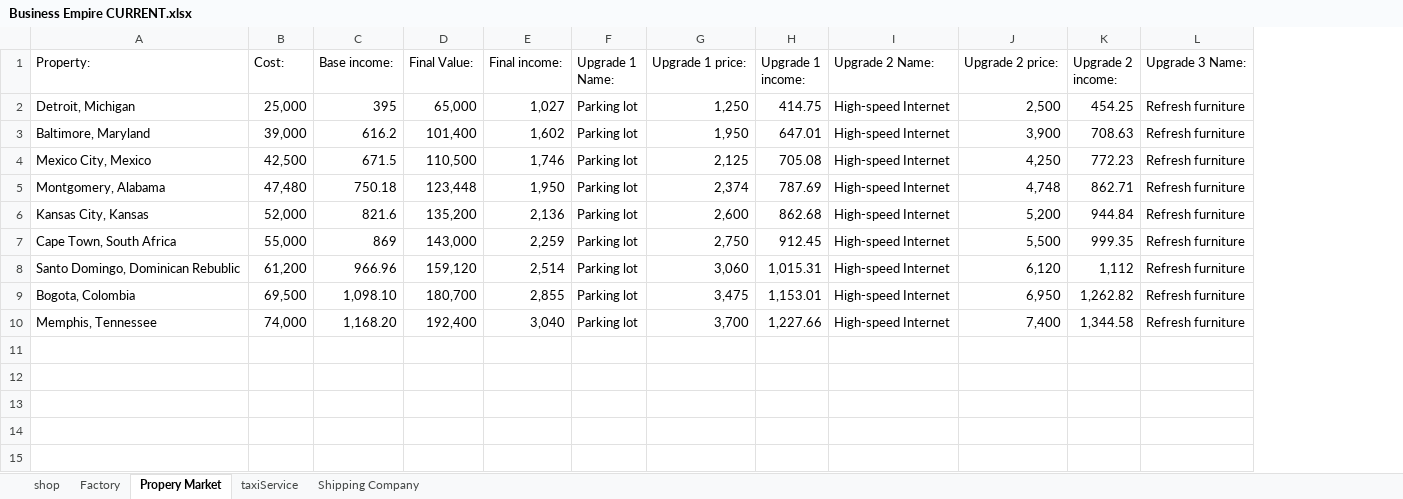
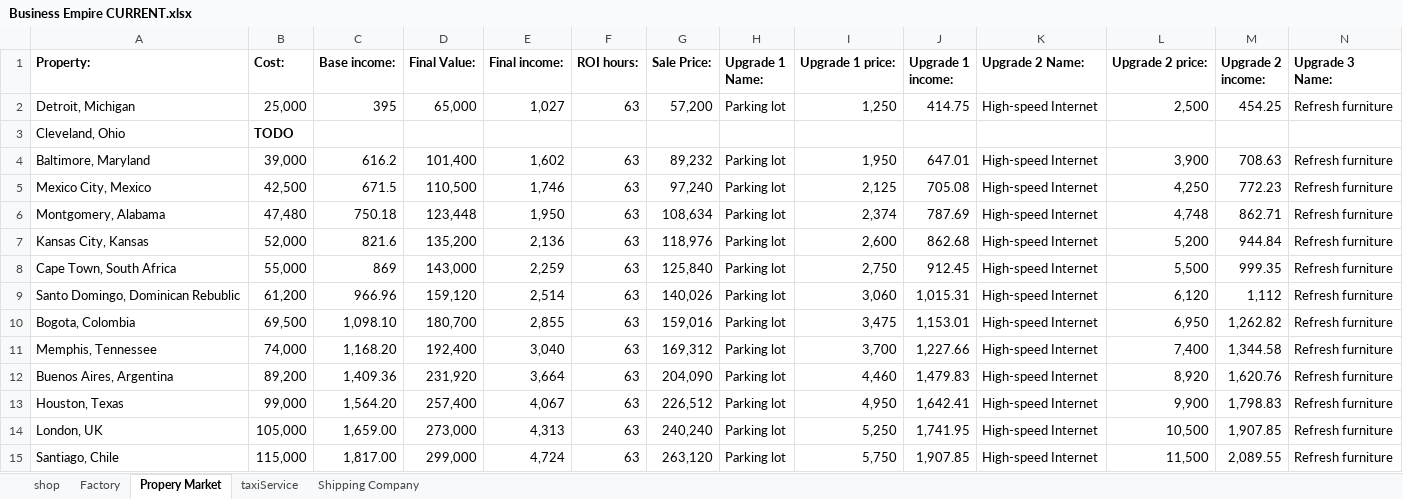
Before and after one commit to theneofan/business_empire, an Excel workbook: excel/Business Empire CURRENT.xlsx, sheet Propery Market, drawn as a sheet; only a part is shown; values as stored, in another font and other column widths than the file's, no borders; charts and pictures not drawn; addresses are those after the commit; rows hold the shown columns only; the diff covers the shown part only; the diff names each change by its address in the sheet, - before the commit and + after, or states it on an @@ line.

Commit message:
Update Business Empire CURRENT.xlsx

```diff
--- a/excel/Business Empire CURRENT.xlsx (sheet Propery Market)
+++ b/excel/Business Empire CURRENT.xlsx (sheet Propery Market)
+column F (ROI hours:), row 2: 63; rows 4-11: all 63
+column G (Sale Price:), row 2: 57,200; rows 4-11: 89,232 | 97,240 | 108,634 | 118,976 | 125,840 | 140,026 | 159,016 | 169,312
-A1:E1 bold: off
+A1:E1 bold: on
-H1:N1 bold: off
+H1:N1 bold: on
+row 3: Cleveland, Ohio | TODO
+row 12: Buenos Aires, Argentina | 89,200 | 1,409.36 | 231,920 | 3,664 | 63 | 204,090 | Parking lot | 4,460 | 1,479.83 | High-speed Internet | 8,920 | 1,620.76 | Refresh furniture
+row 13: Houston, Texas | 99,000 | 1,564.20 | 257,400 | 4,067 | 63 | 226,512 | Parking lot | 4,950 | 1,642.41 | High-speed Internet | 9,900 | 1,798.83 | Refresh furniture
+row 14: London, UK | 105,000 | 1,659.00 | 273,000 | 4,313 | 63 | 240,240 | Parking lot | 5,250 | 1,741.95 | High-speed Internet | 10,500 | 1,907.85 | Refresh furniture
+row 15: Santiago, Chile | 115,000 | 1,817.00 | 299,000 | 4,724 | 63 | 263,120 | Parking lot | 5,750 | 1,907.85 | High-speed Internet | 11,500 | 2,089.55 | Refresh furniture
```
Also changed, not shown: 14 added rows and cell formats elsewhere in this sheet, sheet Factory, sheet Shipping Company, formulas that keep their value, charts or pictures.
